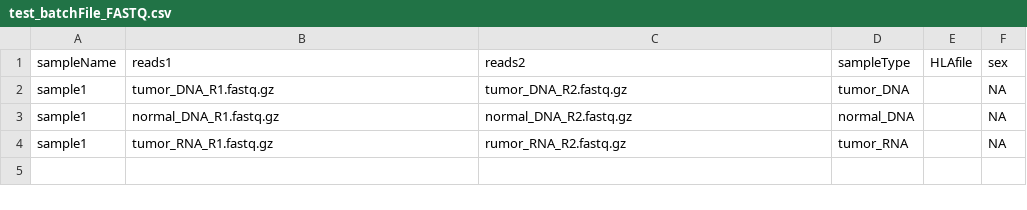
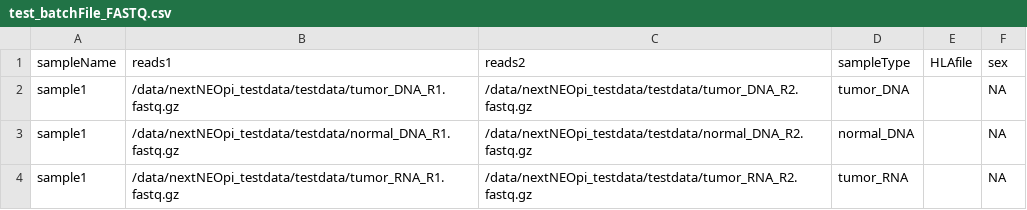
Before and after one commit to timofoloyo/nextNEOpi, a CSV file: conf/test_batchFile_FASTQ.csv, drawn as a sheet.

```diff
--- a/conf/test_batchFile_FASTQ.csv
+++ b/conf/test_batchFile_FASTQ.csv
@@ -1,4 +1,4 @@
 sampleName,reads1,reads2,sampleType,HLAfile,sex
-sample1,tumor_DNA_R1.fastq.gz,tumor_DNA_R2.fastq.gz,tumor_DNA,,NA
-sample1,normal_DNA_R1.fastq.gz,normal_DNA_R2.fastq.gz,normal_DNA,,NA
-sample1,tumor_RNA_R1.fastq.gz,rumor_RNA_R2.fastq.gz,tumor_RNA,,NA
+sample1,/data/nextNEOpi_testdata/testdata/tumor_DNA_R1.fastq.gz,/data/nextNEOpi_testdata/testdata/tumor_DNA_R2.fastq.gz,tumor_DNA,,NA
+sample1,/data/nextNEOpi_testdata/testdata/normal_DNA_R1.fastq.gz,/data/nextNEOpi_testdata/testdata/normal_DNA_R2.fastq.gz,normal_DNA,,NA
+sample1,/data/nextNEOpi_testdata/testdata/tumor_RNA_R1.fastq.gz,/data/nextNEOpi_testdata/testdata/tumor_RNA_R2.fastq.gz,tumor_RNA,,NA
```
Also changed, not shown: 3 other files.
